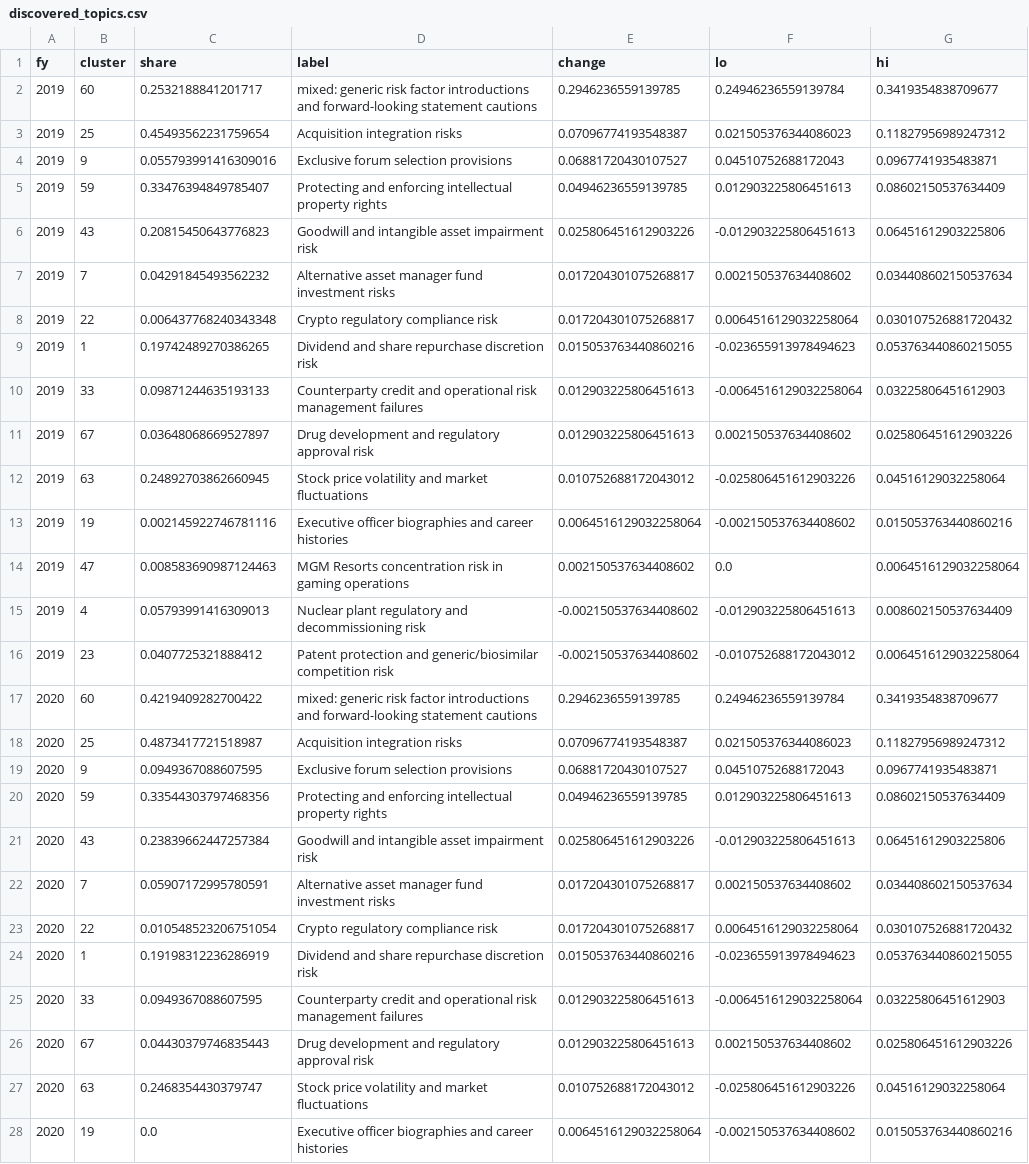
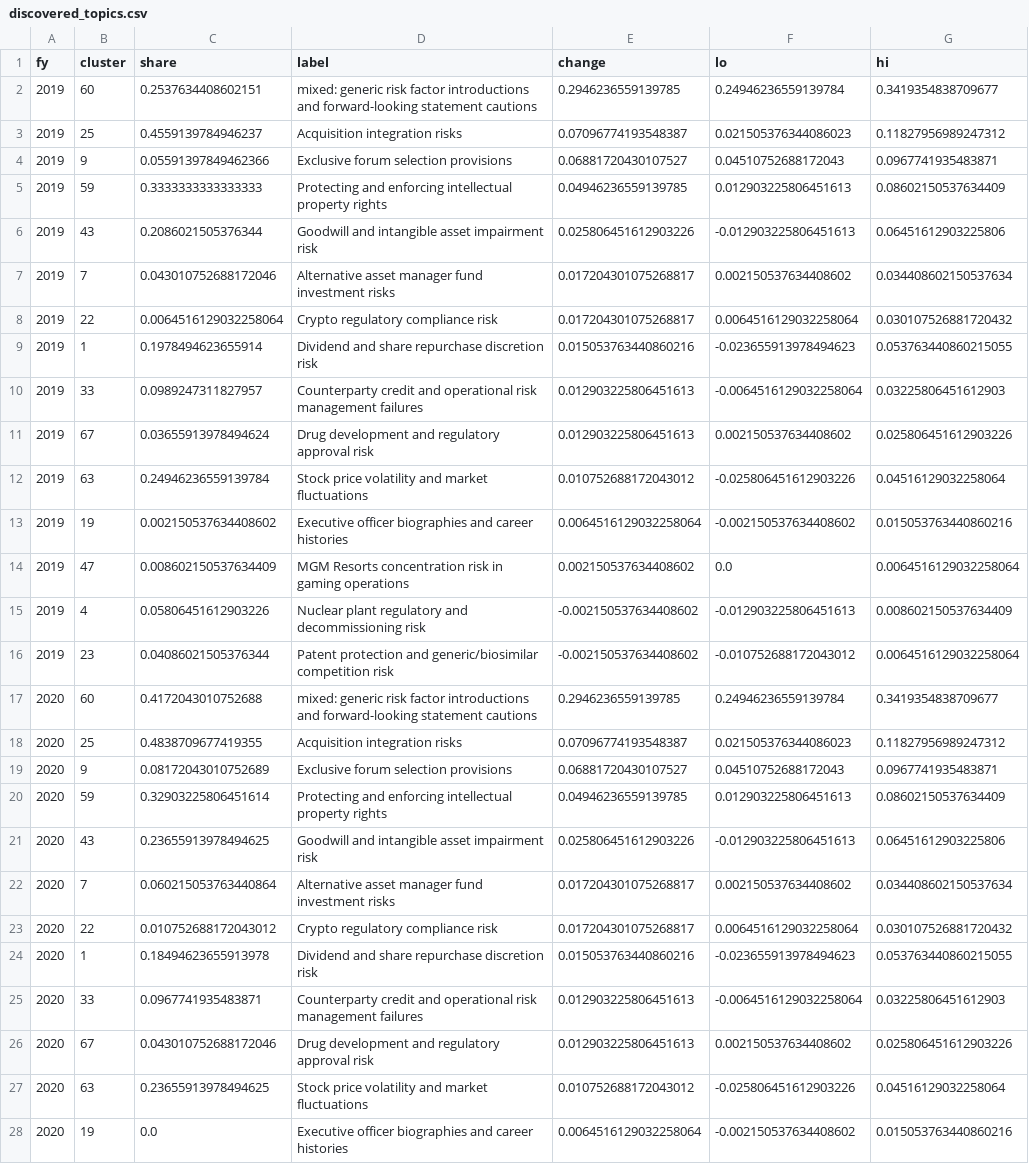
Before and after one commit to milosandonov/sec-filings-tone, a CSV file: figures/discovered_topics.csv, drawn as a sheet; only a part is shown; the diff covers the shown part only; the diff names each change by its address in the sheet, - before the commit and + after, or states it on an @@ line.

Commit message:
Topic discovery review fixes: yearly shares over the same 465 companies, on-topic wording, Haiku's exact names, AI cluster vs word check

```diff
--- a/figures/discovered_topics.csv
+++ b/figures/discovered_topics.csv
-C2 (share): 0.2532188841201717
+C2 (share): 0.2537634408602151
-C3 (share): 0.45493562231759654
+C3 (share): 0.4559139784946237
-C4 (share): 0.055793991416309016
+C4 (share): 0.05591397849462366
-C5 (share): 0.33476394849785407
+C5 (share): 0.3333333333333333
-C6 (share): 0.20815450643776823
+C6 (share): 0.2086021505376344
-C7 (share): 0.04291845493562232
+C7 (share): 0.043010752688172046
-C8 (share): 0.006437768240343348
+C8 (share): 0.0064516129032258064
-C9 (share): 0.19742489270386265
+C9 (share): 0.1978494623655914
-C10 (share): 0.09871244635193133
+C10 (share): 0.0989247311827957
-C11 (share): 0.03648068669527897
+C11 (share): 0.03655913978494624
-C12 (share): 0.24892703862660945
+C12 (share): 0.24946236559139784
-C13 (share): 0.002145922746781116
+C13 (share): 0.002150537634408602
-C14 (share): 0.008583690987124463
+C14 (share): 0.008602150537634409
-C15 (share): 0.05793991416309013
+C15 (share): 0.05806451612903226
-C16 (share): 0.0407725321888412
+C16 (share): 0.04086021505376344
-C17 (share): 0.4219409282700422
+C17 (share): 0.4172043010752688
-C18 (share): 0.4873417721518987
+C18 (share): 0.4838709677419355
-C19 (share): 0.0949367088607595
+C19 (share): 0.08172043010752689
-C20 (share): 0.33544303797468356
+C20 (share): 0.32903225806451614
-C21 (share): 0.23839662447257384
+C21 (share): 0.23655913978494625
-C22 (share): 0.05907172995780591
+C22 (share): 0.060215053763440864
-C23 (share): 0.010548523206751054
+C23 (share): 0.010752688172043012
-C24 (share): 0.19198312236286919
+C24 (share): 0.18494623655913978
-C25 (share): 0.0949367088607595
+C25 (share): 0.0967741935483871
-C26 (share): 0.04430379746835443
+C26 (share): 0.043010752688172046
-C27 (share): 0.2468354430379747
+C27 (share): 0.23655913978494625
```
Also changed, not shown: 78 edited cells elsewhere in this file, 3 other files.
